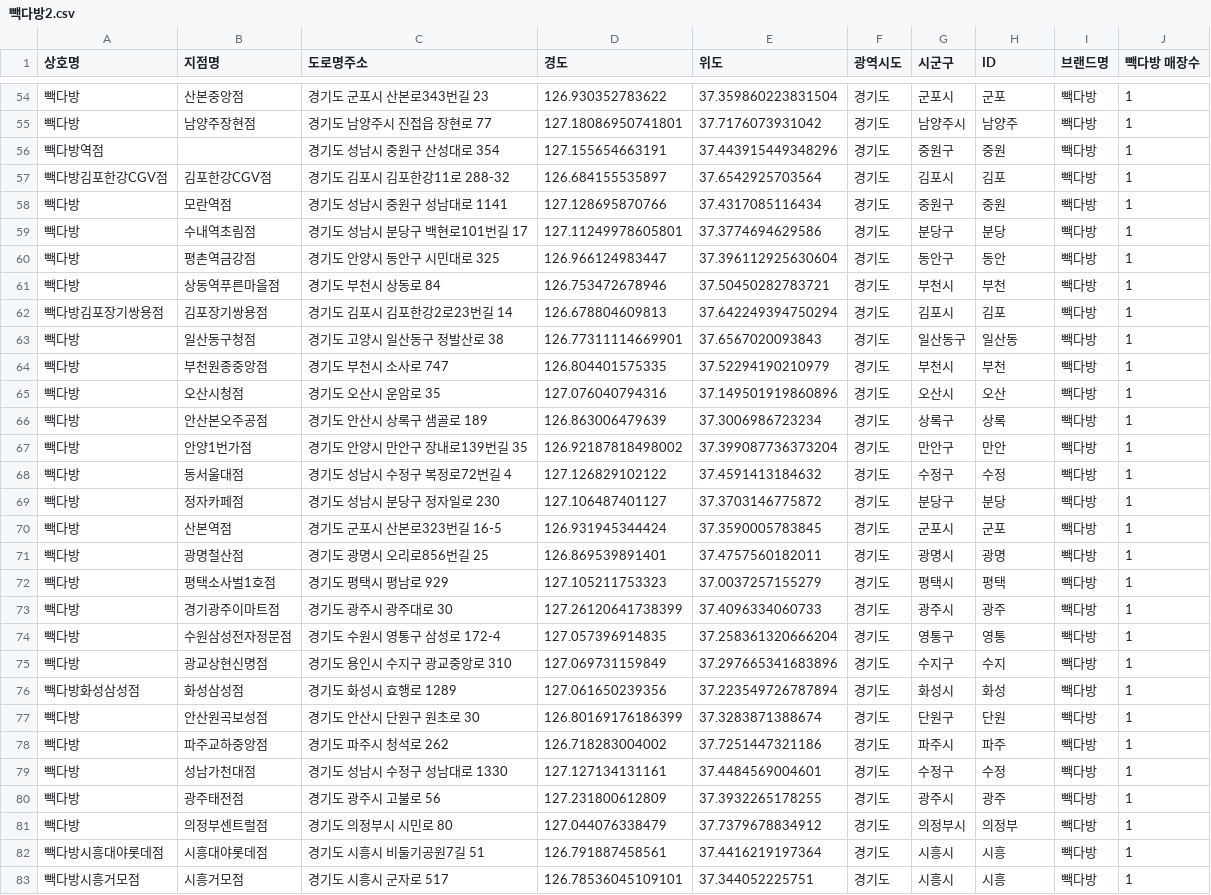
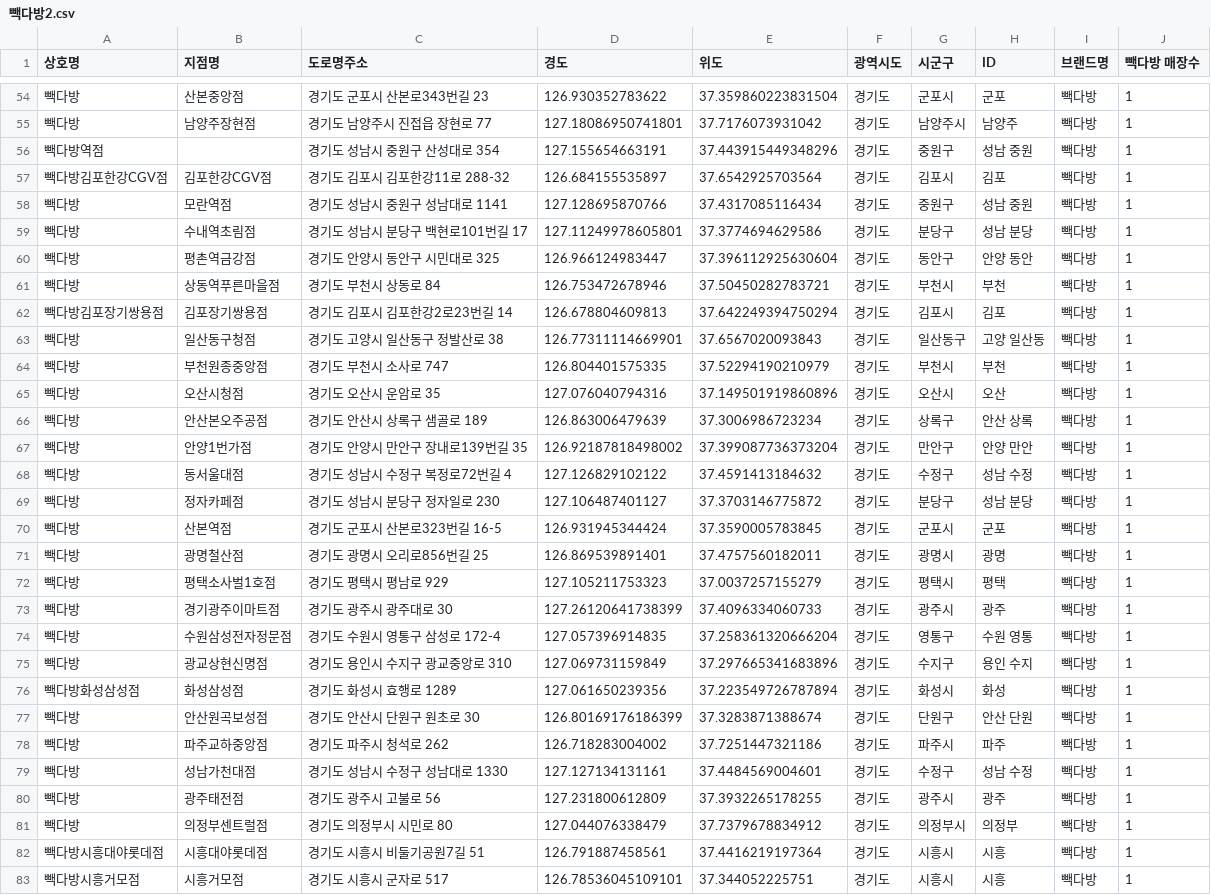
Before and after one commit to ckiekim/Data-Analysis-2020, a CSV file: 08.Cartogram/results/빽다방2.csv, drawn as a sheet; only a part is shown, gaps mark what is left out; the diff covers the shown part only.

```diff
--- a/08.Cartogram/results/빽다방2.csv
+++ b/08.Cartogram/results/빽다방2.csv
@@ -55,16 +55,16 @@
 빽다방,남양주장현점,경기도 남양주시 진접읍 장현로 77,127.18086950741801,37.7176073931042,경기도,남양주시,남양주,빽다방,1
-빽다방역점,,경기도 성남시 중원구 산성대로 354,127.155654663191,37.443915449348296,경기도,중원구,중원,빽다방,1
+빽다방역점,,경기도 성남시 중원구 산성대로 354,127.155654663191,37.443915449348296,경기도,중원구,성남 중원,빽다방,1
 빽다방김포한강CGV점,김포한강CGV점,경기도 김포시 김포한강11로 288-32,126.684155535897,37.6542925703564,경기도,김포시,김포,빽다방,1
-빽다방,모란역점,경기도 성남시 중원구 성남대로 1141,127.128695870766,37.4317085116434,경기도,중원구,중원,빽다방,1
-빽다방,수내역초림점,경기도 성남시 분당구 백현로101번길 17,127.11249978605801,37.3774694629586,경기도,분당구,분당,빽다방,1
-빽다방,평촌역금강점,경기도 안양시 동안구 시민대로 325,126.966124983447,37.396112925630604,경기도,동안구,동안,빽다방,1
+빽다방,모란역점,경기도 성남시 중원구 성남대로 1141,127.128695870766,37.4317085116434,경기도,중원구,성남 중원,빽다방,1
+빽다방,수내역초림점,경기도 성남시 분당구 백현로101번길 17,127.11249978605801,37.3774694629586,경기도,분당구,성남 분당,빽다방,1
+빽다방,평촌역금강점,경기도 안양시 동안구 시민대로 325,126.966124983447,37.396112925630604,경기도,동안구,안양 동안,빽다방,1
 빽다방,상동역푸른마을점,경기도 부천시 상동로 84,126.753472678946,37.50450282783721,경기도,부천시,부천,빽다방,1
 빽다방김포장기쌍용점,김포장기쌍용점,경기도 김포시 김포한강2로23번길 14,126.678804609813,37.642249394750294,경기도,김포시,김포,빽다방,1
-빽다방,일산동구청점,경기도 고양시 일산동구 정발산로 38,126.77311114669901,37.6567020093843,경기도,일산동구,일산동,빽다방,1
+빽다방,일산동구청점,경기도 고양시 일산동구 정발산로 38,126.77311114669901,37.6567020093843,경기도,일산동구,고양 일산동,빽다방,1
 빽다방,부천원종중앙점,경기도 부천시 소사로 747,126.804401575335,37.52294190210979,경기도,부천시,부천,빽다방,1
 빽다방,오산시청점,경기도 오산시 운암로 35,127.076040794316,37.149501919860896,경기도,오산시,오산,빽다방,1
-빽다방,안산본오주공점,경기도 안산시 상록구 샘골로 189,126.863006479639,37.3006986723234,경기도,상록구,상록,빽다방,1
-빽다방,안양1번가점,경기도 안양시 만안구 장내로139번길 35,126.92187818498002,37.399087736373204,경기도,만안구,만안,빽다방,1
-빽다방,동서울대점,경기도 성남시 수정구 복정로72번길 4,127.126829102122,37.4591413184632,경기도,수정구,수정,빽다방,1
-빽다방,정자카페점,경기도 성남시 분당구 정자일로 230,127.106487401127,37.3703146775872,경기도,분당구,분당,빽다방,1
+빽다방,안산본오주공점,경기도 안산시 상록구 샘골로 189,126.863006479639,37.3006986723234,경기도,상록구,안산 상록,빽다방,1
+빽다방,안양1번가점,경기도 안양시 만안구 장내로139번길 35,126.92187818498002,37.399087736373204,경기도,만안구,안양 만안,빽다방,1
+빽다방,동서울대점,경기도 성남시 수정구 복정로72번길 4,127.126829102122,37.4591413184632,경기도,수정구,성남 수정,빽다방,1
+빽다방,정자카페점,경기도 성남시 분당구 정자일로 230,127.106487401127,37.3703146775872,경기도,분당구,성남 분당,빽다방,1
 빽다방,산본역점,경기도 군포시 산본로323번길 16-5,126.931945344424,37.3590005783845,경기도,군포시,군포,빽다방,1
@@ -73,8 +73,8 @@
 빽다방,경기광주이마트점,경기도 광주시 광주대로 30,127.26120641738399,37.4096334060733,경기도,광주시,광주,빽다방,1
-빽다방,수원삼성전자정문점,경기도 수원시 영통구 삼성로 172-4,127.057396914835,37.258361320666204,경기도,영통구,영통,빽다방,1
-빽다방,광교상현신명점,경기도 용인시 수지구 광교중앙로 310,127.069731159849,37.297665341683896,경기도,수지구,수지,빽다방,1
+빽다방,수원삼성전자정문점,경기도 수원시 영통구 삼성로 172-4,127.057396914835,37.258361320666204,경기도,영통구,수원 영통,빽다방,1
+빽다방,광교상현신명점,경기도 용인시 수지구 광교중앙로 310,127.069731159849,37.297665341683896,경기도,수지구,용인 수지,빽다방,1
 빽다방화성삼성점,화성삼성점,경기도 화성시 효행로 1289,127.061650239356,37.223549726787894,경기도,화성시,화성,빽다방,1
-빽다방,안산원곡보성점,경기도 안산시 단원구 원초로 30,126.80169176186399,37.3283871388674,경기도,단원구,단원,빽다방,1
+빽다방,안산원곡보성점,경기도 안산시 단원구 원초로 30,126.80169176186399,37.3283871388674,경기도,단원구,안산 단원,빽다방,1
 빽다방,파주교하중앙점,경기도 파주시 청석로 262,126.718283004002,37.7251447321186,경기도,파주시,파주,빽다방,1
-빽다방,성남가천대점,경기도 성남시 수정구 성남대로 1330,127.127134131161,37.4484569004601,경기도,수정구,수정,빽다방,1
+빽다방,성남가천대점,경기도 성남시 수정구 성남대로 1330,127.127134131161,37.4484569004601,경기도,수정구,성남 수정,빽다방,1
 빽다방,광주태전점,경기도 광주시 고불로 56,127.231800612809,37.3932265178255,경기도,광주시,광주,빽다방,1
```
Also changed, not shown: 82 edited cells elsewhere in this file, 08.Cartogram/results/스타벅스2.csv, 08.Cartogram/results/이디야2.csv, 5 other files.
